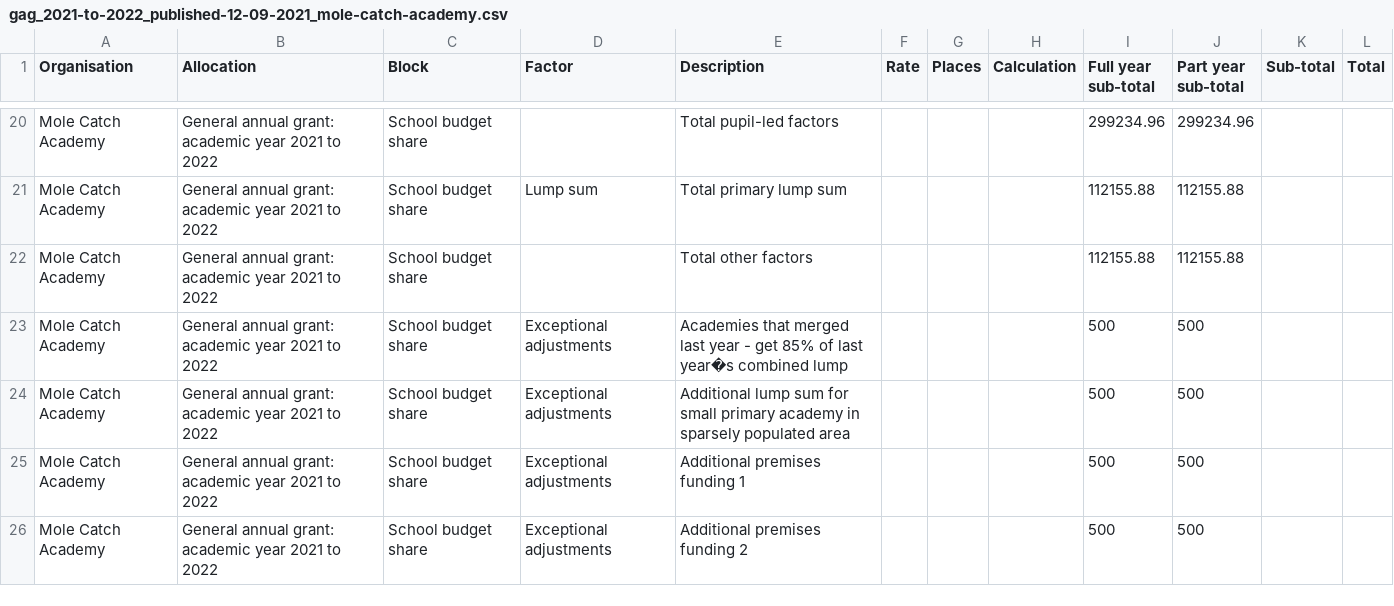
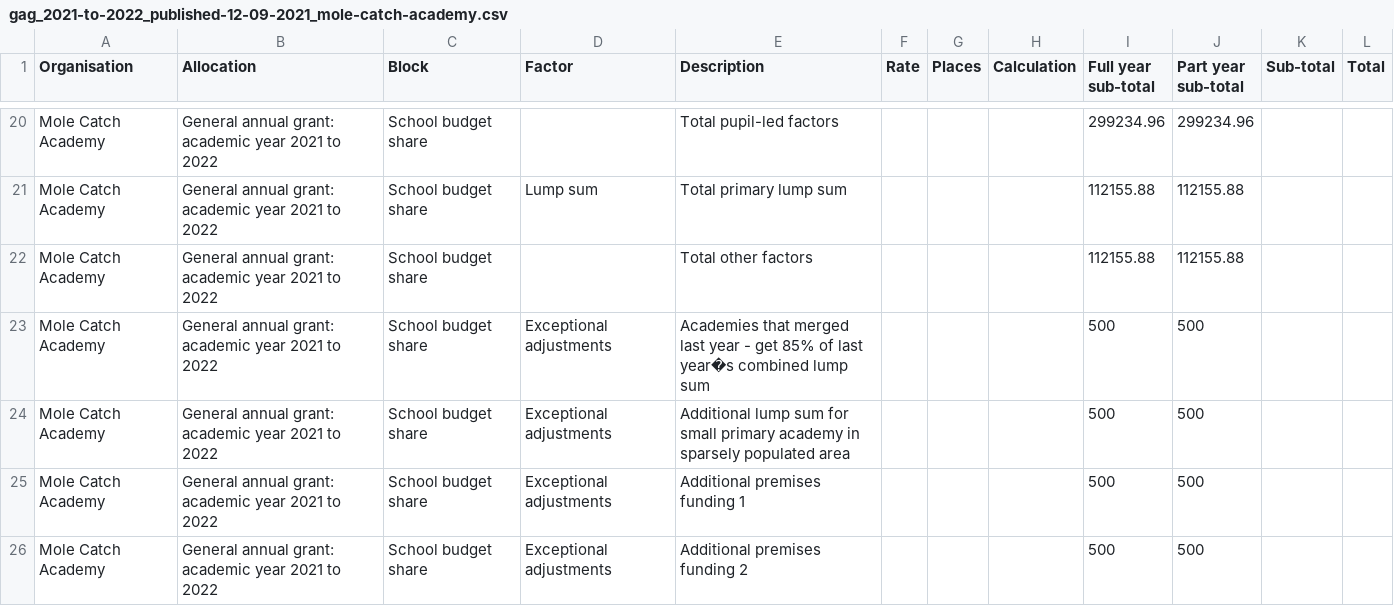
Before and after one commit to SkillsFundingAgency/sfs-sitedesign, a CSV file: app/assets/documents/beta/v112-0-0/signed-in/external/allocation-statements/general-annual-grant/funding-breakdown-3/gag_2021-to-2022_published-12-09-2021_mole-catch-academy.csv, drawn as a sheet; only a part is shown, gaps mark what is left out.

Commit message:
Updated lump sum gag

```diff
--- a/app/assets/documents/beta/v112-0-0/signed-in/external/allocation-statements/general-annual-grant/funding-breakdown-3/gag_2021-to-2022_published-12-09-2021_mole-catch-academy.csv
+++ b/app/assets/documents/beta/v112-0-0/signed-in/external/allocation-statements/general-annual-grant/funding-breakdown-3/gag_2021-to-2022_published-12-09-2021_mole-catch-academy.csv
@@ -22,3 +22,3 @@ Mole Catch Academy,General annual grant: academic year 2021 to 2022,School budge
 Mole Catch Academy,General annual grant: academic year 2021 to 2022,School budget share,,Total other factors,,,,112155.88,112155.88,,
-Mole Catch Academy,General annual grant: academic year 2021 to 2022,School budget share,Exceptional adjustments,Academies that merged last year - get 85% of last year�s combined lump,,,,500,500,,
+Mole Catch Academy,General annual grant: academic year 2021 to 2022,School budget share,Exceptional adjustments,Academies that merged last year - get 85% of last year�s combined lump sum,,,,500,500,,
 Mole Catch Academy,General annual grant: academic year 2021 to 2022,School budget share,Exceptional adjustments,Additional lump sum for small primary academy in sparsely populated area,,,,500,500,,
```
Also changed, not shown: 4 other files.
